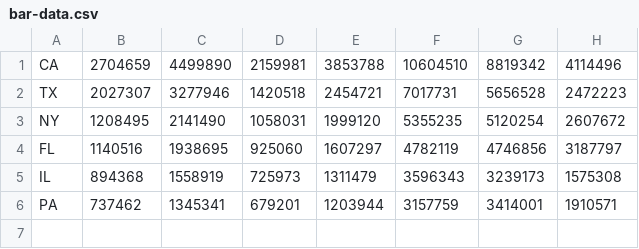
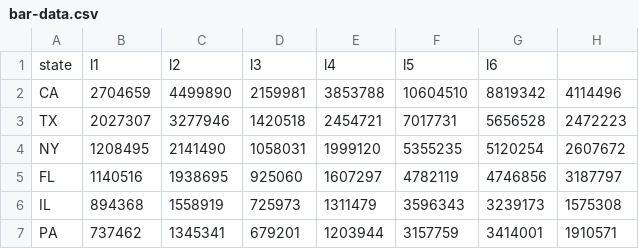
Before and after one commit to arunsoman/polymer-d3, a CSV file: data/bar-data.csv, drawn as a sheet.

Commit message:
Add headers to sample CSV file

```diff
--- a/data/bar-data.csv
+++ b/data/bar-data.csv
@@ -1 +1,2 @@
+state,l1,l2,l3,l4,l5,l6
 CA,2704659,4499890,2159981,3853788,10604510,8819342,4114496
```
